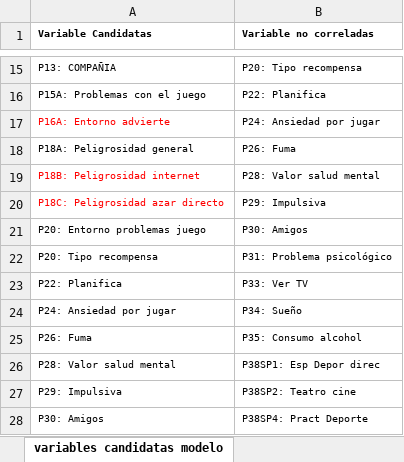
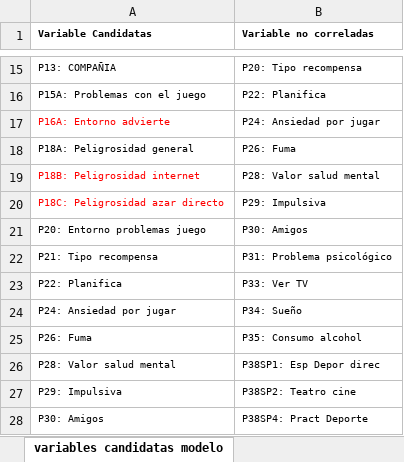
Before and after one commit to Migala26/AISaturdays-Prediccion-Ludopatia, an Excel workbook: Variables estudio.xlsx, sheet variables candidatas modelo, drawn as a sheet; only a part is shown, gaps mark what is left out; values as stored, in another font and other column widths than the file's, no borders; the diff names each change by its address in the sheet, - before the commit and + after, or states it on an @@ line.

```diff
--- a/Variables estudio.xlsx (sheet variables candidatas modelo)
+++ b/Variables estudio.xlsx (sheet variables candidatas modelo)
-A22 (Variable Candidatas): P20: Tipo recompensa
+A22 (Variable Candidatas): P21: Tipo recompensa
```
Also changed, not shown: 1 other file.
